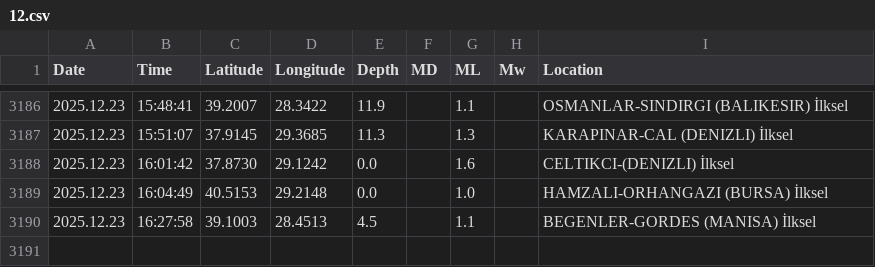
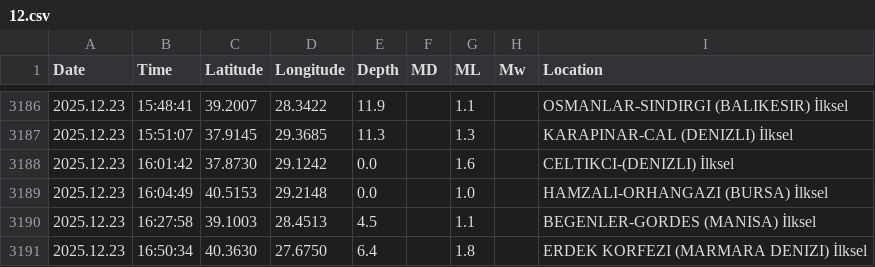
Before and after one commit to sukruozan/turkiye-guncel-deprem-verisi, a CSV file: 2025/12.csv, drawn as a sheet; only a part is shown, gaps mark what is left out.

Commit message:
Automated Commit

```diff
--- a/2025/12.csv
+++ b/2025/12.csv
@@ -3190 +3190,2 @@ Date,Time,Latitude,Longitude,Depth,MD,ML,Mw,Location
 2025.12.23,16:27:58,39.1003,28.4513,4.5,,1.1,,BEGENLER-GORDES (MANISA) İlksel
+2025.12.23,16:50:34,40.3630,27.6750,6.4,,1.8,,ERDEK KORFEZI (MARMARA DENIZI) İlksel
```
